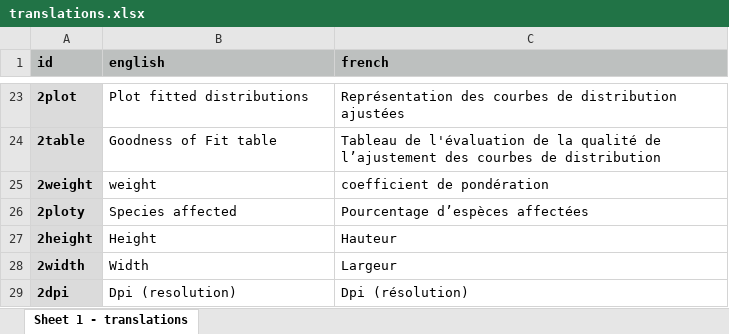
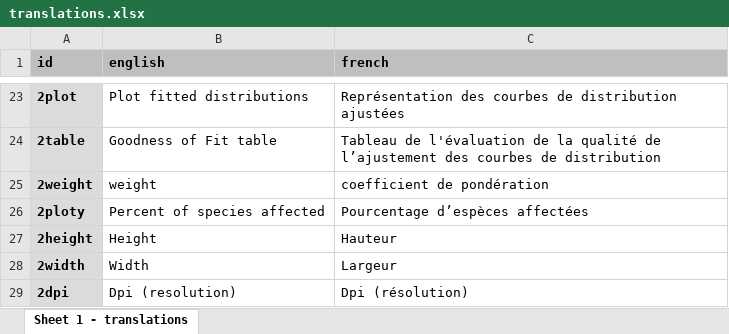
Before and after one commit to bcgov/shinyssdtools, an Excel workbook: inst/extdata/translations.xlsx, sheet Sheet 1 - translations, drawn as a sheet; only a part is shown, gaps mark what is left out; values as stored, in another font and other column widths than the file's, no borders; the diff names each change by its address in the sheet, - before the commit and + after, or states it on an @@ line.

Commit message:
add option to change Fit plot xlab/ylab, translate default values (including Predict ylab), match default labels for fit/predict fixes #140 fixes #128 fixes #126

```diff
--- a/inst/extdata/translations.xlsx (sheet Sheet 1 - translations)
+++ b/inst/extdata/translations.xlsx (sheet Sheet 1 - translations)
-B26 (english): Species affected
+B26 (english): Percent of species affected
```
Also changed, not shown: 4 other files.
